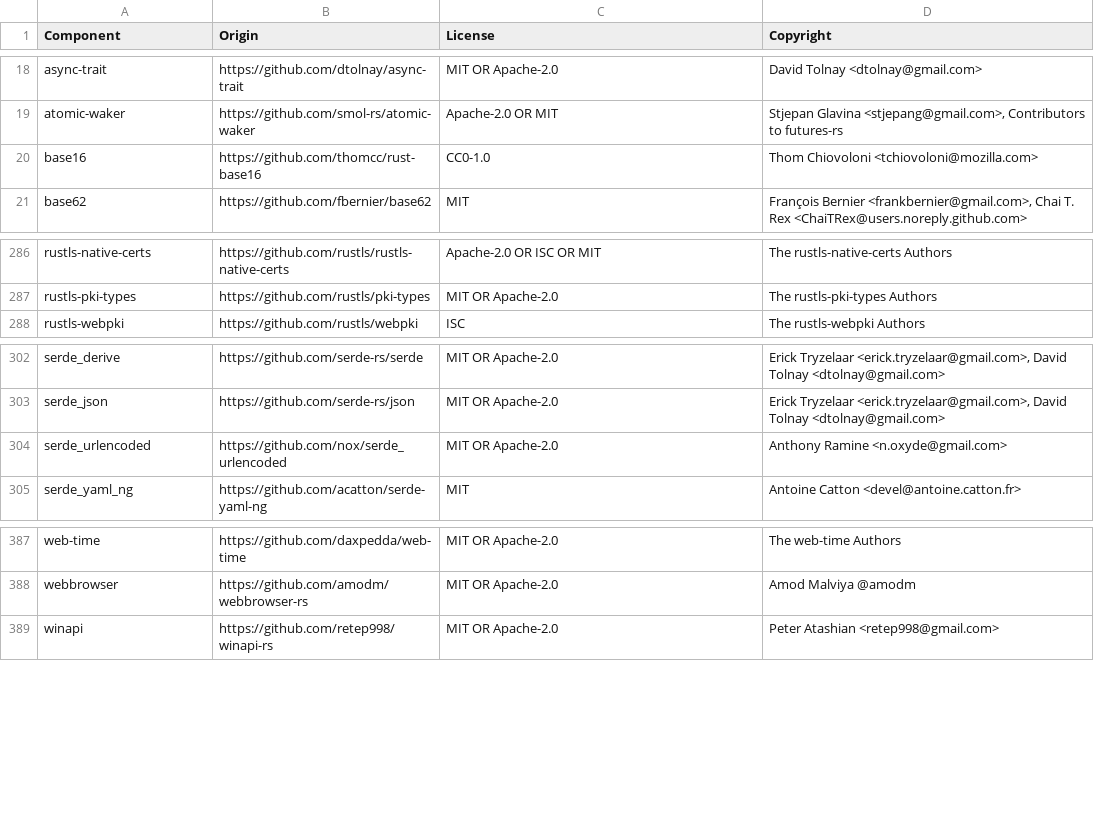
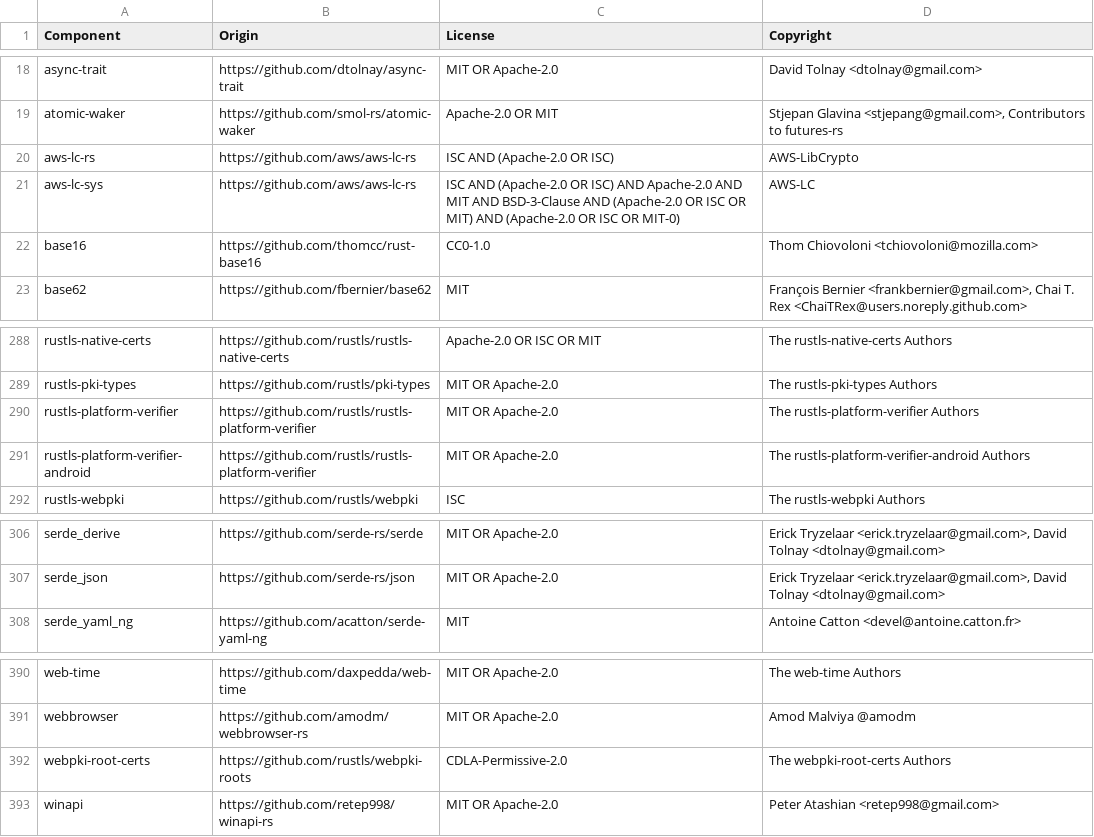
Before and after one commit to vectordotdev/vrl, a CSV file: LICENSE-3rdparty.csv, drawn as a sheet; only a part is shown, gaps mark what is left out.

Commit message:
chore(deps): upgrade HTTP client and platform TLS verification

```diff
--- a/LICENSE-3rdparty.csv
+++ b/LICENSE-3rdparty.csv
@@ -19,2 +19,4 @@ async-trait,https://github.com/dtolnay/async-trait,MIT OR Apache-2.0,David Tolna
 atomic-waker,https://github.com/smol-rs/atomic-waker,Apache-2.0 OR MIT,"Stjepan Glavina <stjepang@gmail.com>, Contributors to futures-rs"
+aws-lc-rs,https://github.com/aws/aws-lc-rs,ISC AND (Apache-2.0 OR ISC),AWS-LibCrypto
+aws-lc-sys,https://github.com/aws/aws-lc-rs,ISC AND (Apache-2.0 OR ISC) AND Apache-2.0 AND MIT AND BSD-3-Clause AND (Apache-2.0 OR ISC OR MIT) AND (Apache-2.0 OR ISC OR MIT-0),AWS-LC
 base16,https://github.com/thomcc/rust-base16,CC0-1.0,Thom Chiovoloni <tchiovoloni@mozilla.com>
@@ -287,2 +289,4 @@ rustls-native-certs,https://github.com/rustls/rustls-native-certs,Apache-2.0 OR
 rustls-pki-types,https://github.com/rustls/pki-types,MIT OR Apache-2.0,The rustls-pki-types Authors
+rustls-platform-verifier,https://github.com/rustls/rustls-platform-verifier,MIT OR Apache-2.0,The rustls-platform-verifier Authors
+rustls-platform-verifier-android,https://github.com/rustls/rustls-platform-verifier,MIT OR Apache-2.0,The rustls-platform-verifier-android Authors
 rustls-webpki,https://github.com/rustls/webpki,ISC,The rustls-webpki Authors
@@ -303,3 +307,2 @@ serde_derive,https://github.com/serde-rs/serde,MIT OR Apache-2.0,"Erick Tryzelaa
 serde_json,https://github.com/serde-rs/json,MIT OR Apache-2.0,"Erick Tryzelaar <erick.tryzelaar@gmail.com>, David Tolnay <dtolnay@gmail.com>"
-serde_urlencoded,https://github.com/nox/serde_urlencoded,MIT OR Apache-2.0,Anthony Ramine <n.oxyde@gmail.com>
 serde_yaml_ng,https://github.com/acatton/serde-yaml-ng,MIT,Antoine Catton <devel@antoine.catton.fr>
@@ -388,2 +391,3 @@ web-time,https://github.com/daxpedda/web-time,MIT OR Apache-2.0,The web-time Aut
 webbrowser,https://github.com/amodm/webbrowser-rs,MIT OR Apache-2.0,Amod Malviya @amodm
+webpki-root-certs,https://github.com/rustls/webpki-roots,CDLA-Permissive-2.0,The webpki-root-certs Authors
 winapi,https://github.com/retep998/winapi-rs,MIT OR Apache-2.0,Peter Atashian <retep998@gmail.com>
```
Also changed, not shown: 4 other files.
